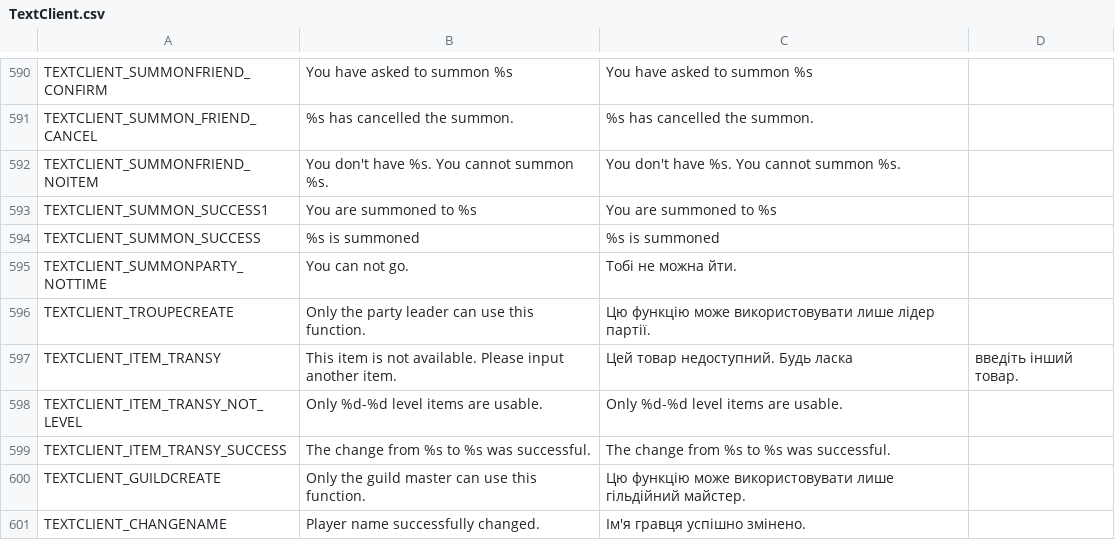
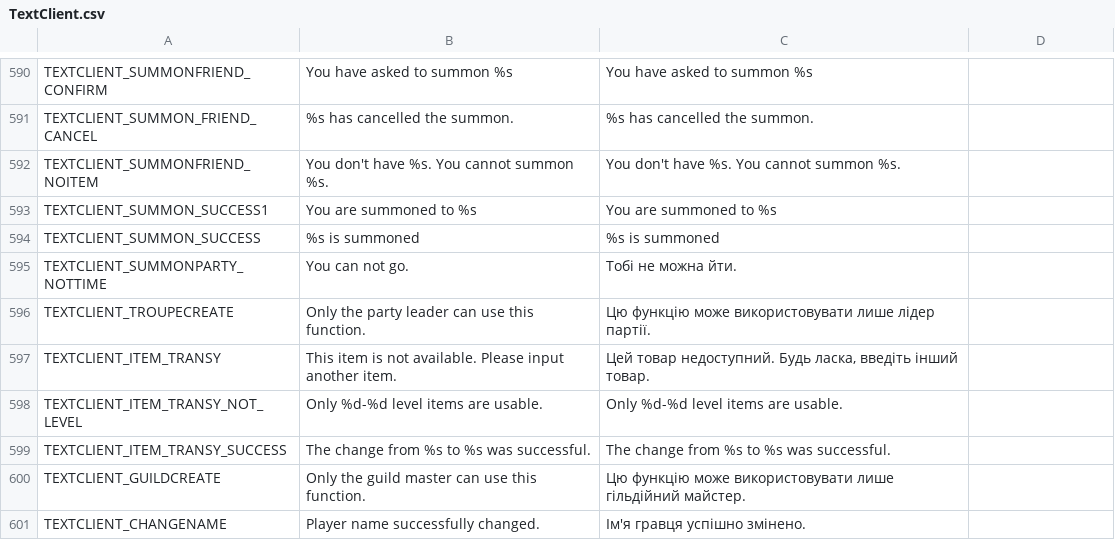
Before and after one commit to PopuriAO29/Flyff-Universe-UKRLang, a CSV file: Ukrainian/TextClient.csv, drawn as a sheet; only a part is shown, gaps mark what is left out; the diff covers the shown part only.

```diff
--- a/Ukrainian/TextClient.csv
+++ b/Ukrainian/TextClient.csv
@@ -597,3 +597,3 @@ TEXTCLIENT_SUMMONPARTY_NOTTIME,You can not go.,Тобі не можна йти.
 TEXTCLIENT_TROUPECREATE,Only the party leader can use this function.,Цю функцію може використовувати лише лідер партії.
-TEXTCLIENT_ITEM_TRANSY,This item is not available. Please input another item.,Цей товар недоступний. Будь ласка, введіть інший товар.
+TEXTCLIENT_ITEM_TRANSY,This item is not available. Please input another item.,"Цей товар недоступний. Будь ласка, введіть інший товар."
 TEXTCLIENT_ITEM_TRANSY_NOT_LEVEL,Only %d-%d level items are usable.,Only %d-%d level items are usable.
```
Also changed, not shown: 12 edited cells elsewhere in this file.
